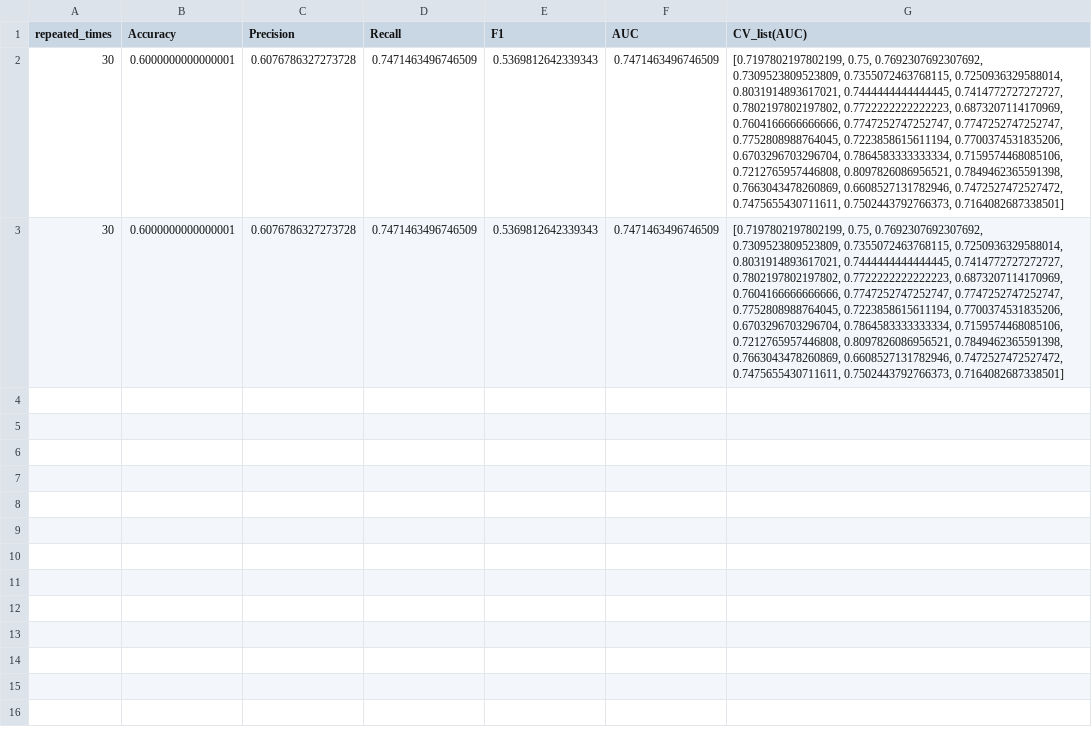
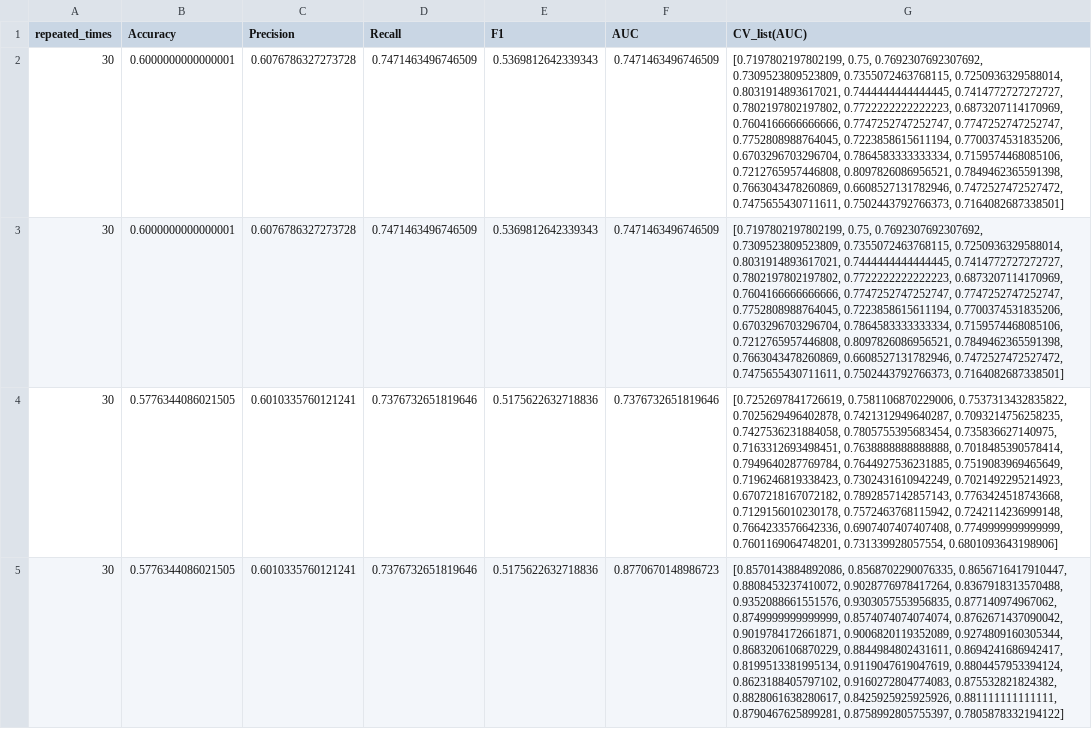
Before and after one commit to Inika17/ISE-Bug-Classification, a CSV file: NB/incubator-mxnet_NB.csv, drawn as a sheet; the diff names each change by its address in the sheet, - before the commit and + after, or states it on an @@ line.

```diff
--- a/NB/incubator-mxnet_NB.csv
+++ b/NB/incubator-mxnet_NB.csv
+row 4: 30 | 0.5776344086021505 | 0.6010335760121241 | 0.7376732651819646 | 0.5175622632718836 | 0.7376732651819646 | [0.7252697841726619, 0.7581106870229006, 0.7537313432835822, 0.7025629496402878, 0.7421312949640287, 0.7093214756258235, 0.7427536231884058, 0.7805755395683454, 0.735836627140975, 0.7163312693498451, 0.7638888888888888, 0.7018485390578414, 0.7949640287769784, 0.7644927536231885, 0.7519083969465649, 0.7196246819338423, 0.7302431610942249, 0.7021492295214923, 0.6707218167072182, 0.7892857142857143, 0.7763424518743668, 0.7129156010230178, 0.7572463768115942, 0.7242114236999148, 0.7664233576642336, 0.6907407407407408, 0.7749999999999999, 0.7601169064748201, 0.731339928057554, 0.6801093643198906]
+row 5: 30 | 0.5776344086021505 | 0.6010335760121241 | 0.7376732651819646 | 0.5175622632718836 | 0.8770670148986723 | [0.8570143884892086, 0.8568702290076335, 0.8656716417910447, 0.8808453237410072, 0.9028776978417264, 0.8367918313570488, 0.9352088661551576, 0.9303057553956835, 0.877140974967062, 0.8749999999999999, 0.8574074074074074, 0.8762671437090042, 0.9019784172661871, 0.9006820119352089, 0.9274809160305344, 0.8683206106870229, 0.8844984802431611, 0.8694241686942417, 0.8199513381995134, 0.9119047619047619, 0.8804457953394124, 0.8623188405797102, 0.9160272804774083, 0.875532821824382, 0.8828061638280617, 0.8425925925925926, 0.881111111111111, 0.8790467625899281, 0.8758992805755397, 0.7805878332194122]
```
Also changed, not shown: NB/caffe_NB.csv, NB/keras_NB.csv, 7 other files.
